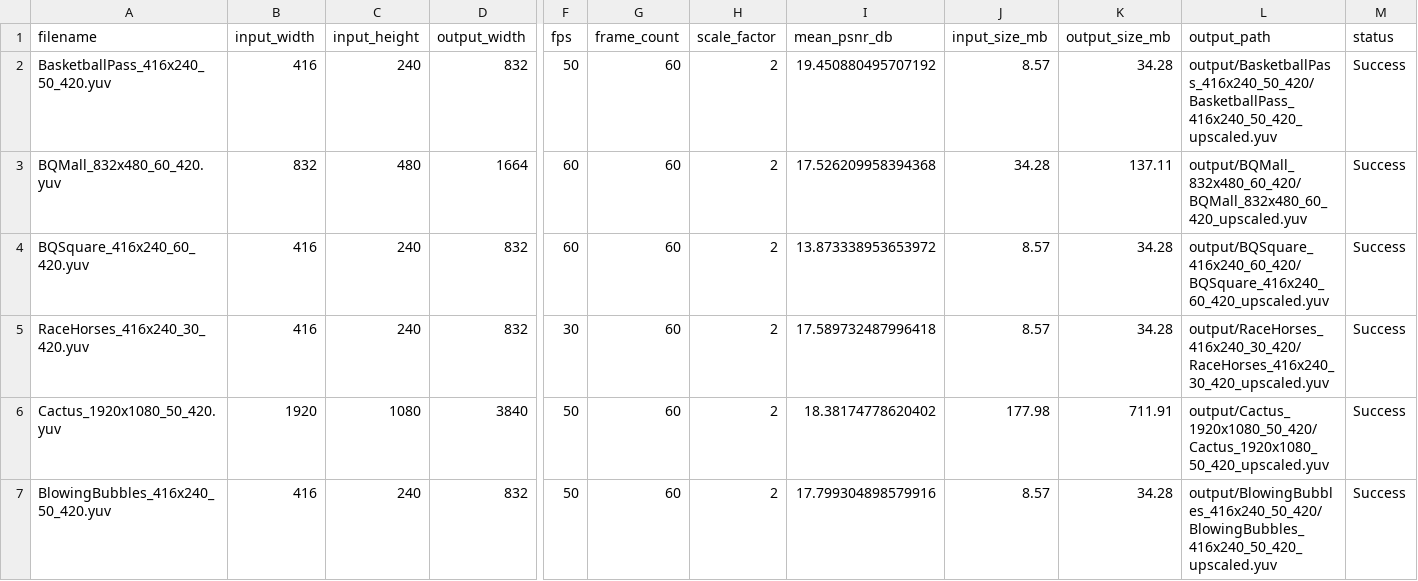
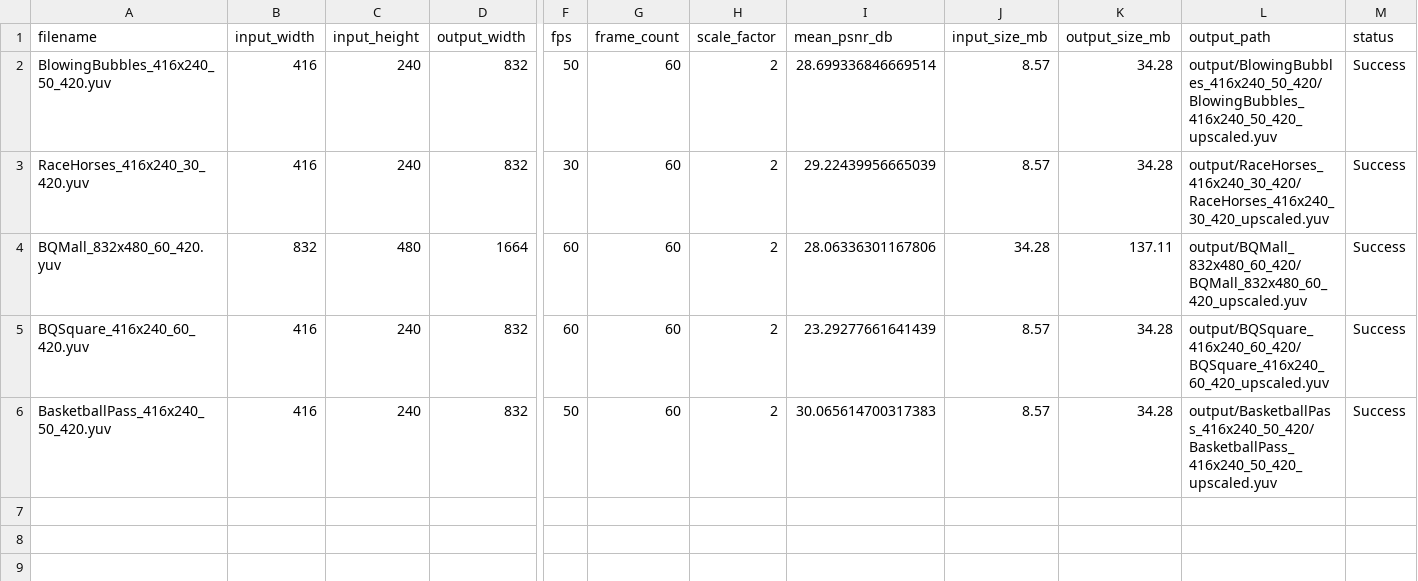
Before and after one commit to TheRayquaza/ml-video-compression, a CSV file: results/2scale/results_10_epochs_2_scale.csv, drawn as a sheet; only a part is shown, gaps mark what is left out; removed rows and columns are numbered as before the commit, all else as after; rows hold the shown columns only; the diff names each change by its address in the sheet, - before the commit and + after, or states it on an @@ line.

Commit message:
finish scale 2-4-8

```diff
--- a/results/2scale/results_10_epochs_2_scale.csv
+++ b/results/2scale/results_10_epochs_2_scale.csv
-A2 (filename): BasketballPass_416x240_50_420.yuv
+A2 (filename): BlowingBubbles_416x240_50_420.yuv
-I2 (mean_psnr_db): 19.450880495707192
+I2 (mean_psnr_db): 28.699336846669514
-L2 (output_path): output/BasketballPass_416x240_50_420/BasketballPass_416x240_50_420_upscaled.yuv
+L2 (output_path): output/BlowingBubbles_416x240_50_420/BlowingBubbles_416x240_50_420_upscaled.yuv
+row 3: RaceHorses_416x240_30_420.yuv | 416 | 240 | 832 | 30 | 60 | 2 | 29.22439956665039 | 8.57 | 34.28 | output/RaceHorses_416x240_30_420/RaceHorses_416x240_30_420_upscaled.yuv | Success
-I4 (mean_psnr_db): 17.526209958394368
+I4 (mean_psnr_db): 28.06336301167806
-I5 (mean_psnr_db): 13.873338953653972
+I5 (mean_psnr_db): 23.29277661641439
-row 5: RaceHorses_416x240_30_420.yuv | 416 | 240 | 832 | 30 | 60 | 2 | 17.589732487996418 | 8.57 | 34.28 | output/RaceHorses_416x240_30_420/RaceHorses_416x240_30_420_upscaled.yuv | Success
-row 6: Cactus_1920x1080_50_420.yuv | 1920 | 1080 | 3840 | 50 | 60 | 2 | 18.38174778620402 | 177.98 | 711.91 | output/Cactus_1920x1080_50_420/Cactus_1920x1080_50_420_upscaled.yuv | Success
-A6 (filename): BlowingBubbles_416x240_50_420.yuv
+A6 (filename): BasketballPass_416x240_50_420.yuv
-I6 (mean_psnr_db): 17.799304898579916
+I6 (mean_psnr_db): 30.065614700317383
-L6 (output_path): output/BlowingBubbles_416x240_50_420/BlowingBubbles_416x240_50_420_upscaled.yuv
+L6 (output_path): output/BasketballPass_416x240_50_420/BasketballPass_416x240_50_420_upscaled.yuv
```
Also changed, not shown: results/2scale/results_100_epochs_2_scale.csv, results/2scale/results_20_epochs_2_scale.csv, 20 other files.
